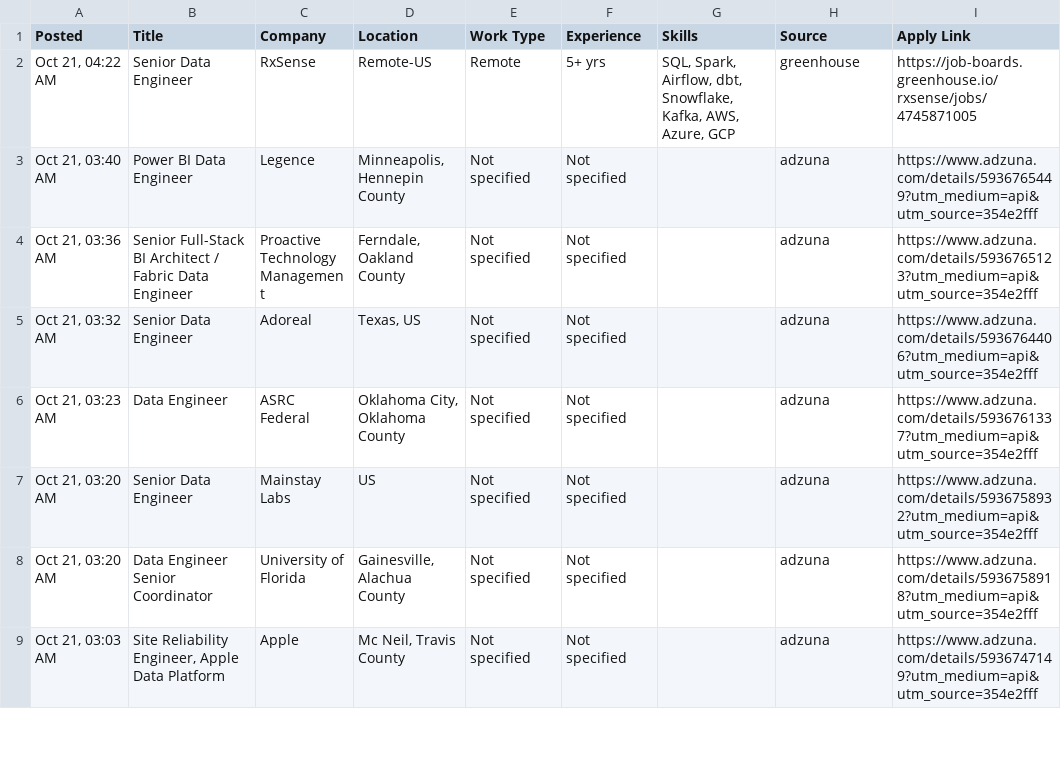
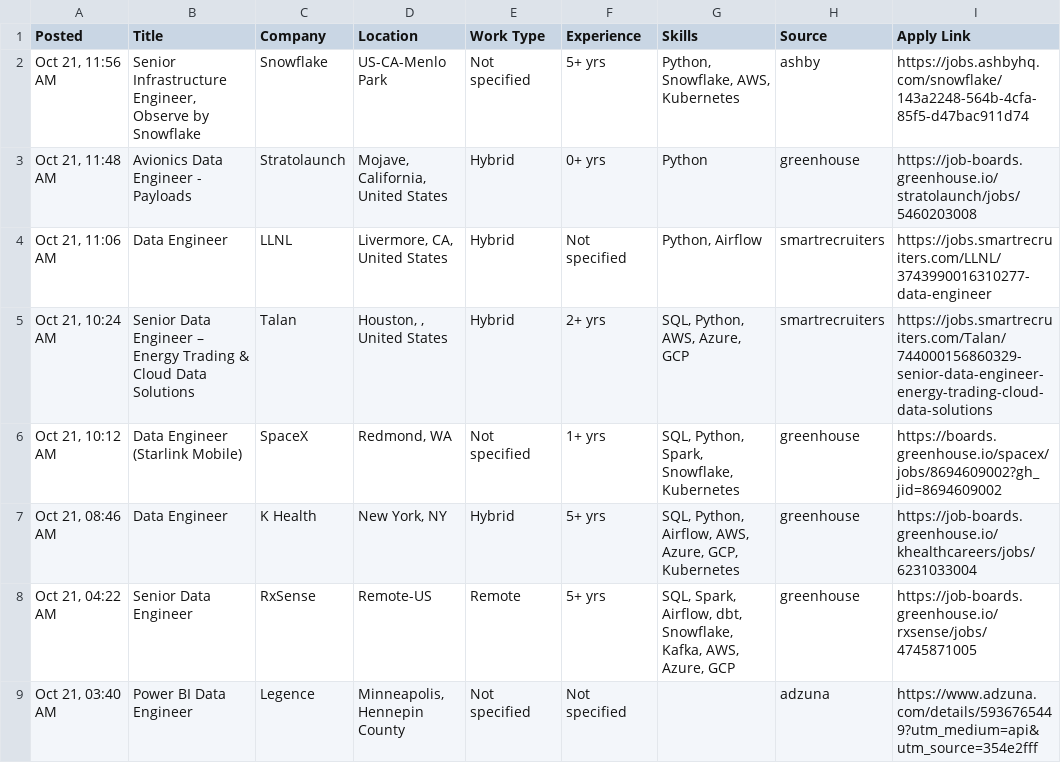
Before and after one commit to VenkyReddy09/job-hunter, a CSV file: jobs/2026-10-21/USA.csv, drawn as a sheet; only a part is shown; the shorter side is filled out with more unchanged rows; the diff names each change by its address in the sheet, - before the commit and + after, or states it on an @@ line.

```diff
--- a/jobs/2026-10-21/USA.csv
+++ b/jobs/2026-10-21/USA.csv
+row 2: Oct 21, 11:56 AM | Senior Infrastructure Engineer, Observe by Snowflake | Snowflake | US-CA-Menlo Park | Not specified | 5+ yrs | Python, Snowflake, AWS, Kubernetes | ashby | https://jobs.ashbyhq.com/snowflake/143a2248-564b-4cfa-85f5-d47bac911d74
+row 3: Oct 21, 11:48 AM | Avionics Data Engineer - Payloads | Stratolaunch | Mojave, California, United States | Hybrid | 0+ yrs | Python | greenhouse | https://job-boards.greenhouse.io/stratolaunch/jobs/5460203008
+row 4: Oct 21, 11:06 AM | Data Engineer | LLNL | Livermore, CA, United States | Hybrid | Not specified | Python, Airflow | smartrecruiters | https://jobs.smartrecruiters.com/LLNL/3743990016310277-data-engineer
+row 5: Oct 21, 10:24 AM | Senior Data Engineer – Energy Trading & Cloud Data Solutions | Talan | Houston, , United States | Hybrid | 2+ yrs | SQL, Python, AWS, Azure, GCP | smartrecruiters | https://jobs.smartrecruiters.com/Talan/744000156860329-senior-data-engineer-energy-trading-cloud-data-solutions
+row 6: Oct 21, 10:12 AM | Data Engineer (Starlink Mobile) | SpaceX | Redmond, WA | Not specified | 1+ yrs | SQL, Python, Spark, Snowflake, Kubernetes | greenhouse | https://boards.greenhouse.io/spacex/jobs/8694609002?gh_jid=8694609002
+row 7: Oct 21, 08:46 AM | Data Engineer | K Health | New York, NY | Hybrid | 5+ yrs | SQL, Python, Airflow, AWS, Azure, GCP, Kubernetes | greenhouse | https://job-boards.greenhouse.io/khealthcareers/jobs/6231033004
```
Also changed, not shown: data/jobs.csv, 1 other file.
